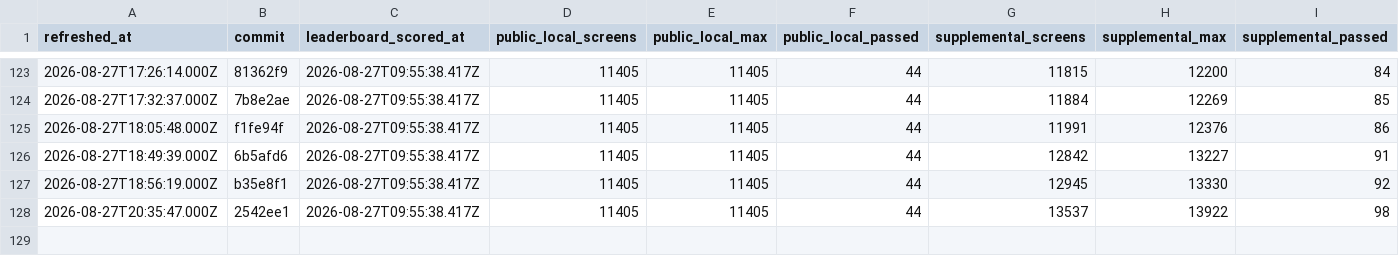
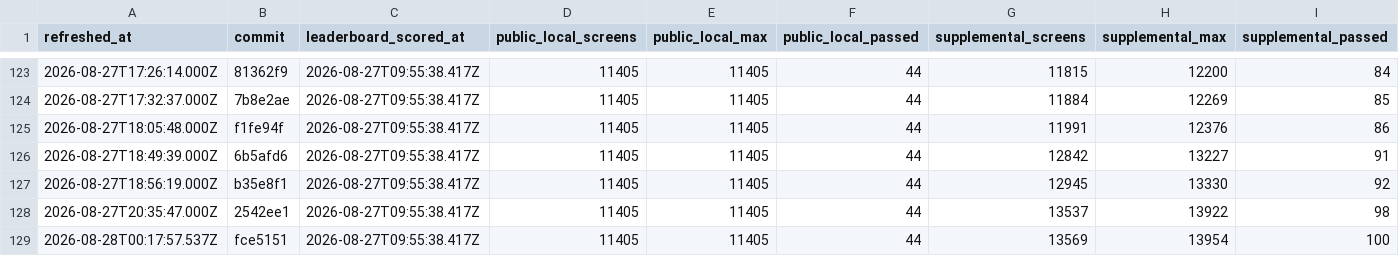
Before and after one commit to rohitgandikota/teleport-contest, a TSV file: docs/plan/contest-dashboard-history.tsv, drawn as a sheet; only a part is shown, gaps mark what is left out; rows hold the shown columns only; the diff names each change by its address in the sheet, - before the commit and + after, or states it on an @@ line.

Commit message:
Refresh contest score dashboard

```diff
--- a/docs/plan/contest-dashboard-history.tsv
+++ b/docs/plan/contest-dashboard-history.tsv
+row 129: 2026-08-28T00:17:57.537Z | fce5151 | 2026-08-27T09:55:38.417Z | 11405 | 11405 | 44 | 13569 | 13954 | 100
```
Also changed, not shown: 3 other files.
